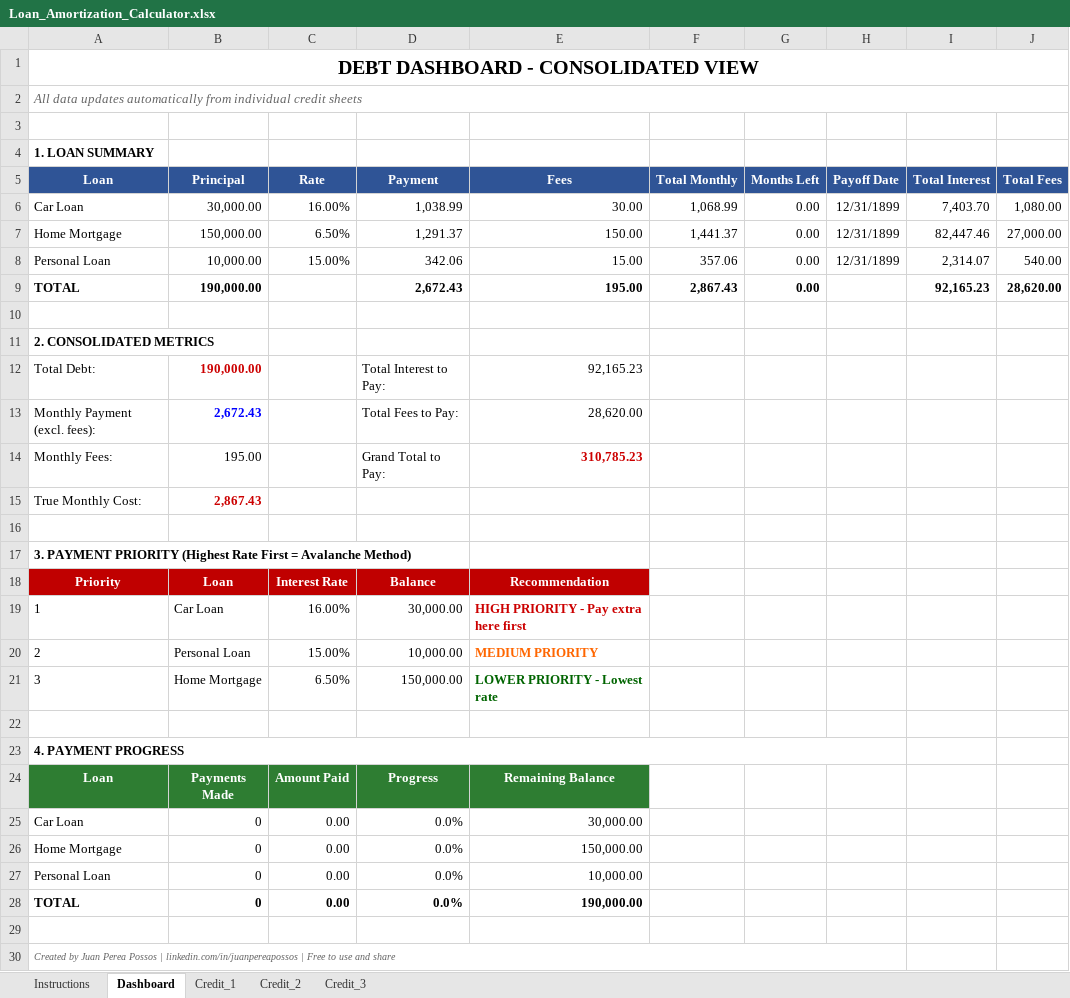
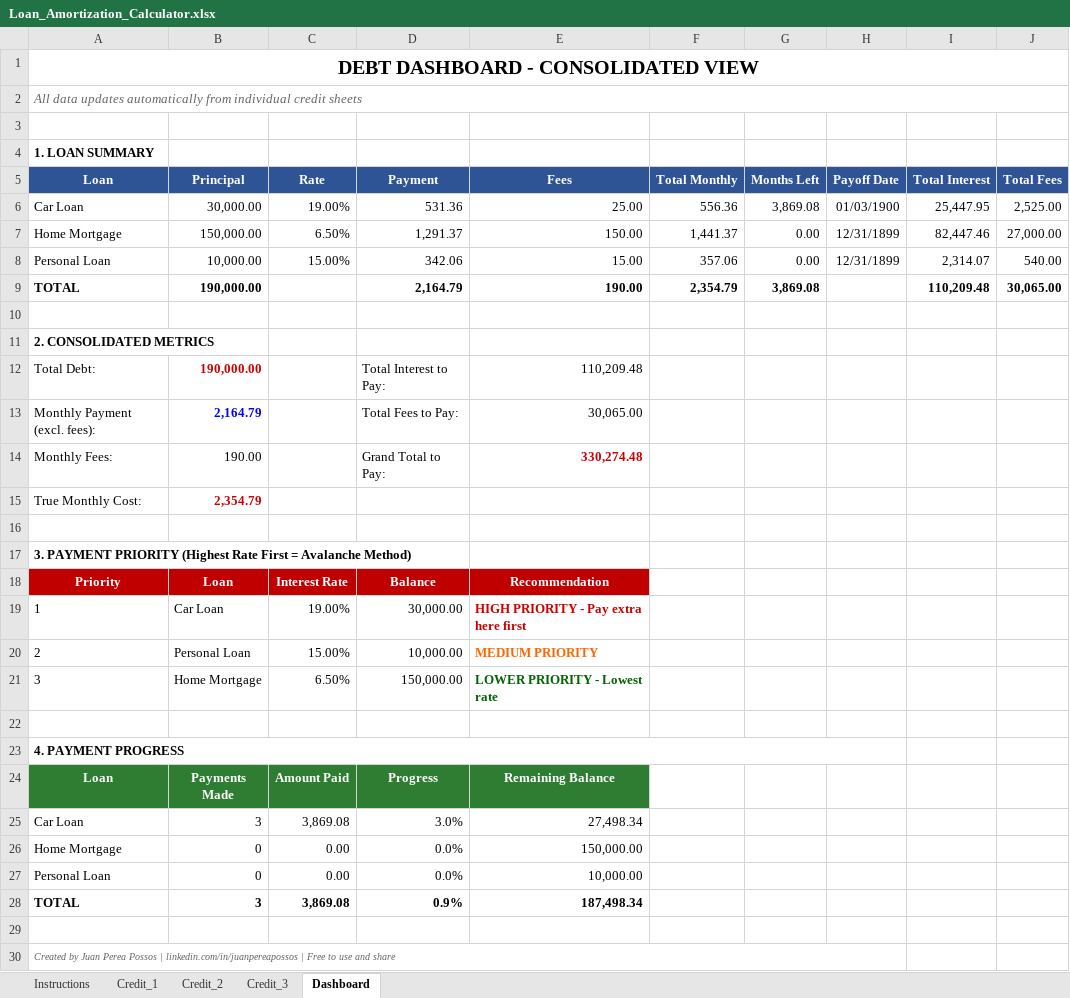
Before and after one commit to IngRetrius/Loan-amortization-calculator, an Excel workbook: Loan_Amortization_Calculator.xlsx, sheet Dashboard, drawn as a sheet; values as stored, in another font and other column widths than the file's, no borders; charts and pictures not drawn; removed rows and columns are numbered as before the commit, all else as after; the diff names each change by its address in the sheet, - before the commit and + after, or states it on an @@ line.

```diff
--- a/Loan_Amortization_Calculator.xlsx (sheet Dashboard)
+++ b/Loan_Amortization_Calculator.xlsx (sheet Dashboard)
@@ sheet tab order changed: Instructions | Credit_1 | Credit_2 | Credit_3 | Dashboard @@
-row 6: Car Loan | 30,000.00 | 16.00% | 1,038.99 | 30.00 | 1,068.99 | 0.00 | 12/31/1899 | 7,403.70 | 1,080.00
+row 6: Car Loan | 30,000.00 | 19.00% | 531.36 | 25.00 | 556.36 | 3,869.08 | 01/03/1900 | 25,447.95 | 2,525.00
-row 9: TOTAL | 190,000.00 |  | 2,672.43 | 195.00 | 2,867.43 | 0.00 |  | 92,165.23 | 28,620.00
+row 9: TOTAL | 190,000.00 |  | 2,164.79 | 190.00 | 2,354.79 | 3,869.08 |  | 110,209.48 | 30,065.00
-E12 (Fees): 92,165.23
+E12 (Fees): 110,209.48
-B13 (Principal): 2,672.43
+B13 (Principal): 2,164.79
-E13 (Fees): 28,620.00
+E13 (Fees): 30,065.00
-B14 (Principal): 195.00
+B14 (Principal): 190.00
-E14 (Fees): 310,785.23
+E14 (Fees): 330,274.48
-B15 (Principal): 2,867.43
+B15 (Principal): 2,354.79
-C19 (Rate): 16.00%
+C19 (Rate): 19.00%
-row 25: Car Loan | 0 | 0.00 | 0.0% | 30,000.00
+row 25: Car Loan | 3 | 3,869.08 | 3.0% | 27,498.34
-row 28: TOTAL | 0 | 0.00 | 0.0% | 190,000.00
+row 28: TOTAL | 3 | 3,869.08 | 0.9% | 187,498.34
```
Also changed, not shown: sheet Credit_1, hidden cells, charts or pictures, 3 other files.
